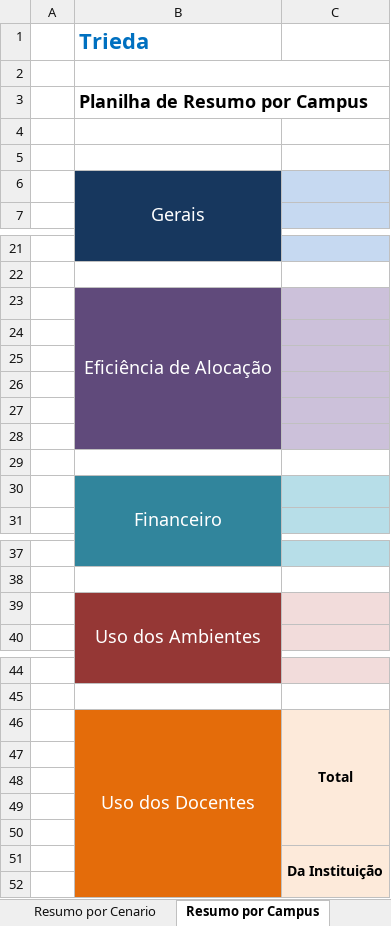
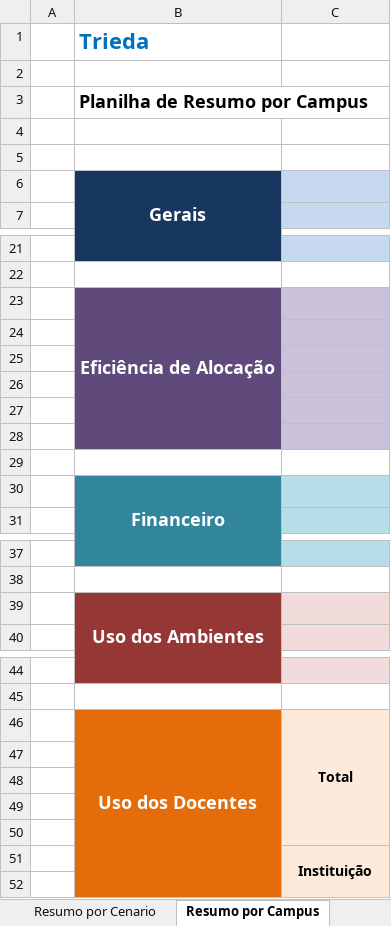
Before and after one commit to VillzVic/Trieda, an Excel workbook: code/client/web/src/main/resources/templateExport.xlsx, sheet Resumo por Campus, drawn as a sheet; only a part is shown, gaps mark what is left out; values as stored, in another font and other column widths than the file's, no borders; charts and pictures not drawn; the diff names each change by its address in the sheet, - before the commit and + after, or states it on an @@ line.

```diff
--- a/code/client/web/src/main/resources/templateExport.xlsx (sheet Resumo por Campus)
+++ b/code/client/web/src/main/resources/templateExport.xlsx (sheet Resumo por Campus)
-B2:C2 merged
-B6 bold: off
+B6 bold: on
-B23 bold: off
+B23 bold: on
-B30 bold: off
+B30 bold: on
-B39 bold: off
+B39 bold: on
-B46 bold: off
+B46 bold: on
-C51: Da Instituição
+C51: Instituição
```
Also changed, not shown: sheet Disciplinas, sheet Professores, sheet Ambientes, sheet Disciplinas Co-Requisitos, sheet Disciplinas Pre-Requisitos, sheet Habilitacao dos Professores, 41 more sheets, charts or pictures, 1 other file.
